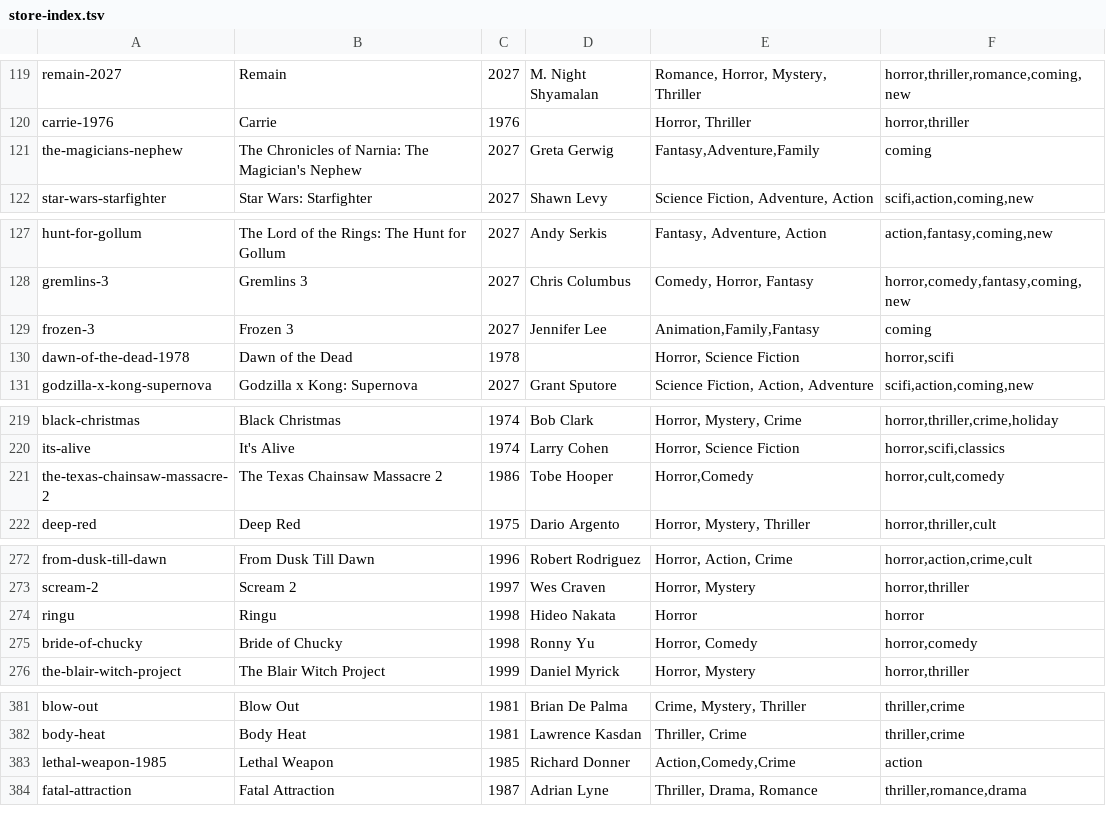
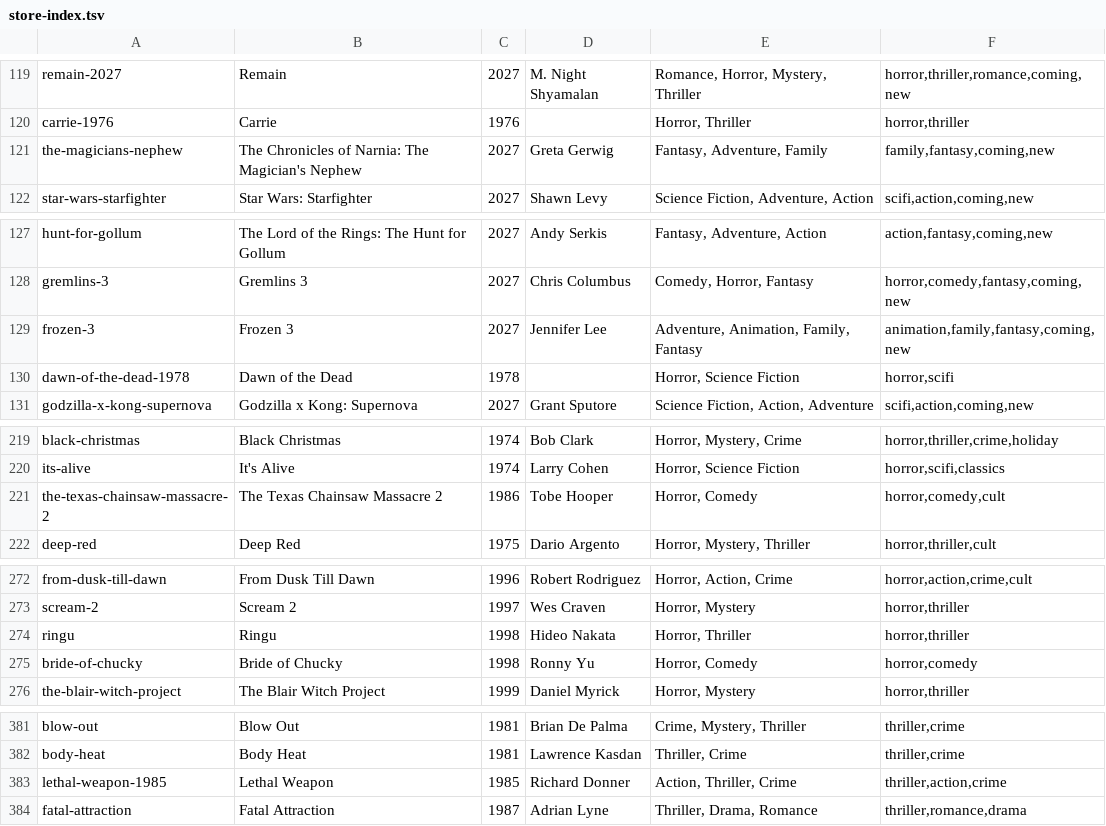
Before and after one commit to Giiizmo23/Rewind, a TSV file: public/store-index.tsv, drawn as a sheet; only a part is shown, gaps mark what is left out; the diff covers the shown part only.

```diff
--- a/public/store-index.tsv
+++ b/public/store-index.tsv
@@ -120,3 +120,3 @@ remain-2027	Remain	2027	M. Night Shyamalan	Romance, Horror, Mystery, Thriller	ho
 carrie-1976	Carrie	1976		Horror, Thriller	horror,thriller
-the-magicians-nephew	The Chronicles of Narnia: The Magician's Nephew	2027	Greta Gerwig	Fantasy,Adventure,Family	coming
+the-magicians-nephew	The Chronicles of Narnia: The Magician's Nephew	2027	Greta Gerwig	Fantasy, Adventure, Family	family,fantasy,coming,new
 star-wars-starfighter	Star Wars: Starfighter	2027	Shawn Levy	Science Fiction, Adventure, Action	scifi,action,coming,new
@@ -128,3 +128,3 @@ hunt-for-gollum	The Lord of the Rings: The Hunt for Gollum	2027	Andy Serkis	Fant
 gremlins-3	Gremlins 3	2027	Chris Columbus	Comedy, Horror, Fantasy	horror,comedy,fantasy,coming,new
-frozen-3	Frozen 3	2027	Jennifer Lee	Animation,Family,Fantasy	coming
+frozen-3	Frozen 3	2027	Jennifer Lee	Adventure, Animation, Family, Fantasy	animation,family,fantasy,coming,new
 dawn-of-the-dead-1978	Dawn of the Dead	1978		Horror, Science Fiction	horror,scifi
@@ -220,3 +220,3 @@ black-christmas	Black Christmas	1974	Bob Clark	Horror, Mystery, Crime	horror,thr
 its-alive	It's Alive	1974	Larry Cohen	Horror, Science Fiction	horror,scifi,classics
-the-texas-chainsaw-massacre-2	The Texas Chainsaw Massacre 2	1986	Tobe Hooper	Horror,Comedy	horror,cult,comedy
+the-texas-chainsaw-massacre-2	The Texas Chainsaw Massacre 2	1986	Tobe Hooper	Horror, Comedy	horror,comedy,cult
 deep-red	Deep Red	1975	Dario Argento	Horror, Mystery, Thriller	horror,thriller,cult
@@ -273,3 +273,3 @@ from-dusk-till-dawn	From Dusk Till Dawn	1996	Robert Rodriguez	Horror, Action, Cr
 scream-2	Scream 2	1997	Wes Craven	Horror, Mystery	horror,thriller
-ringu	Ringu	1998	Hideo Nakata	Horror	horror
+ringu	Ringu	1998	Hideo Nakata	Horror, Thriller	horror,thriller
 bride-of-chucky	Bride of Chucky	1998	Ronny Yu	Horror, Comedy	horror,comedy
@@ -382,3 +382,3 @@ blow-out	Blow Out	1981	Brian De Palma	Crime, Mystery, Thriller	thriller,crime
 body-heat	Body Heat	1981	Lawrence Kasdan	Thriller, Crime	thriller,crime
-lethal-weapon-1985	Lethal Weapon	1985	Richard Donner	Action,Comedy,Crime	action
+lethal-weapon-1985	Lethal Weapon	1985	Richard Donner	Action, Thriller, Crime	thriller,action,crime
 fatal-attraction	Fatal Attraction	1987	Adrian Lyne	Thriller, Drama, Romance	thriller,romance,drama
```
Also changed, not shown: 70 edited cells elsewhere in this file, 1 other file.
